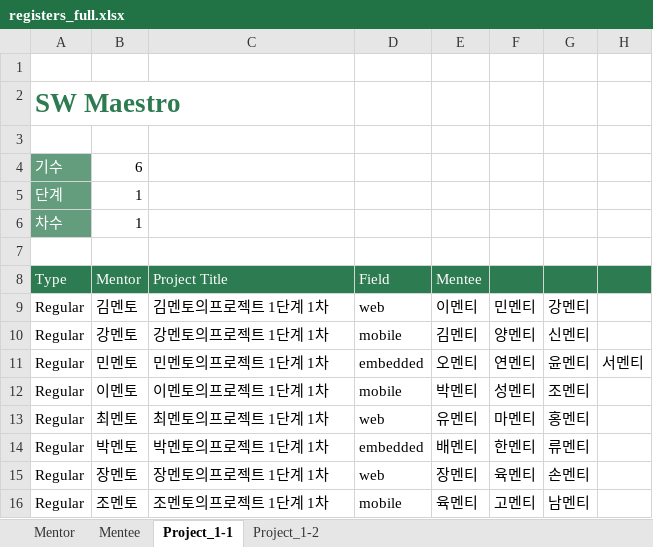
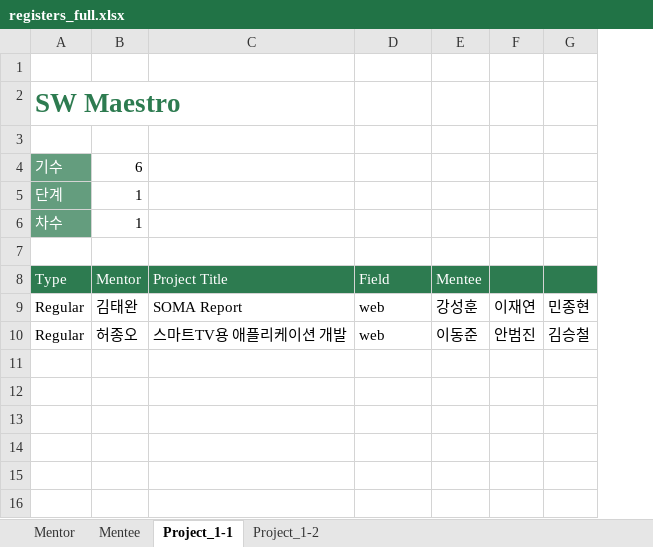
Before and after one commit to socialpercon/SOMAReport, an Excel workbook: source/registers_full.xlsx, sheet Project_1-1, drawn as a sheet; values as stored, in another font and other column widths than the file's, no borders; removed rows and columns are numbered as before the commit, all else as after; the diff names each change by its address in the sheet, - before the commit and + after, or states it on an @@ line.

```diff
--- a/source/registers_full.xlsx (sheet Project_1-1)
+++ b/source/registers_full.xlsx (sheet Project_1-1)
-column F, row 9: 민멘티; row 13: 마멘티
-column G, row 9: 강멘티; row 13: 홍멘티
-column H, empty
+column F, rows 9-10: 이재연 | 안범진
+column G, rows 9-10: 민종현 | 김승철
-B9 (Mentor): 김멘토
+B9 (Mentor): 김태완
-C9 (Project Title): 김멘토의프로젝트 1단계 1차
+C9 (Project Title): SOMA Report
-E9 (Mentee): 이멘티
+E9 (Mentee): 강성훈
-row 10: Regular | 강멘토 | 강멘토의프로젝트 1단계 1차 | mobile | 김멘티 | 양멘티 | 신멘티
-row 11: Regular | 민멘토 | 민멘토의프로젝트 1단계 1차 | embedded | 오멘티 | 연멘티 | 윤멘티 | 서멘티
-row 12: Regular | 이멘토 | 이멘토의프로젝트 1단계 1차 | mobile | 박멘티 | 성멘티 | 조멘티
-B10 (Mentor): 최멘토
+B10 (Mentor): 허종오
-C10 (Project Title): 최멘토의프로젝트 1단계 1차
+C10 (Project Title): 스마트TV용 애플리케이션 개발
-E10 (Mentee): 유멘티
+E10 (Mentee): 이동준
-row 14: Regular | 박멘토 | 박멘토의프로젝트 1단계 1차 | embedded | 배멘티 | 한멘티 | 류멘티
-row 15: Regular | 장멘토 | 장멘토의프로젝트 1단계 1차 | web | 장멘티 | 육멘티 | 손멘티
-row 16: Regular | 조멘토 | 조멘토의프로젝트 1단계 1차 | mobile | 육멘티 | 고멘티 | 남멘티
```
Also changed, not shown: sheet Mentee, sheet Mentor, sheet Project_1-2, 7 other files.
